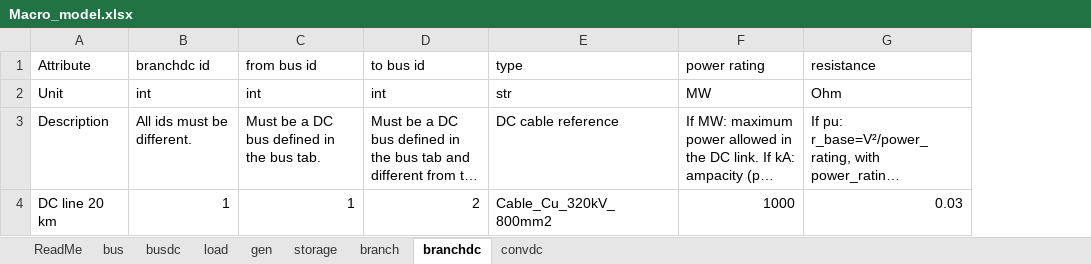
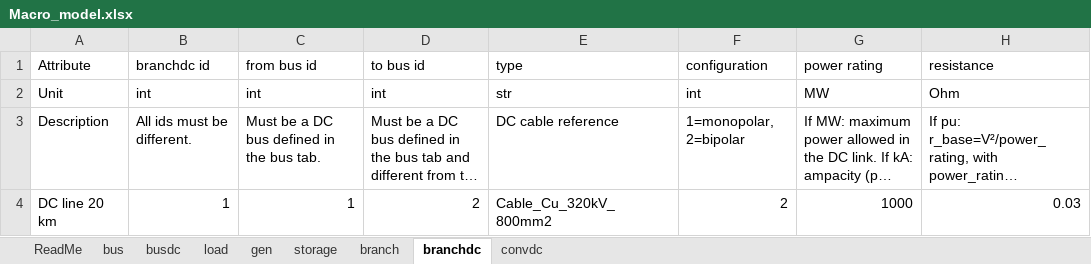
Before and after one commit to HVDC-WISE/HVDCWISE_TEA.jl, an Excel workbook: templates/Macro_model.xlsx, sheet branchdc, drawn as a sheet; long unchanged cells end in …; values as stored, in another font and other column widths than the file's, no borders; the diff names each change by its address in the sheet, - before the commit and + after, or states it on an @@ line.

```diff
--- a/templates/Macro_model.xlsx (sheet branchdc)
+++ b/templates/Macro_model.xlsx (sheet branchdc)
+column F (configuration), rows 2-4: int | 1=monopolar, 2=bipolar | 2
```
Also changed, not shown: sheet convdc, sheet ReadMe, sheet branch, templates/default_values.xlsx, templates/micro1_series.xlsx, 4 other files.
